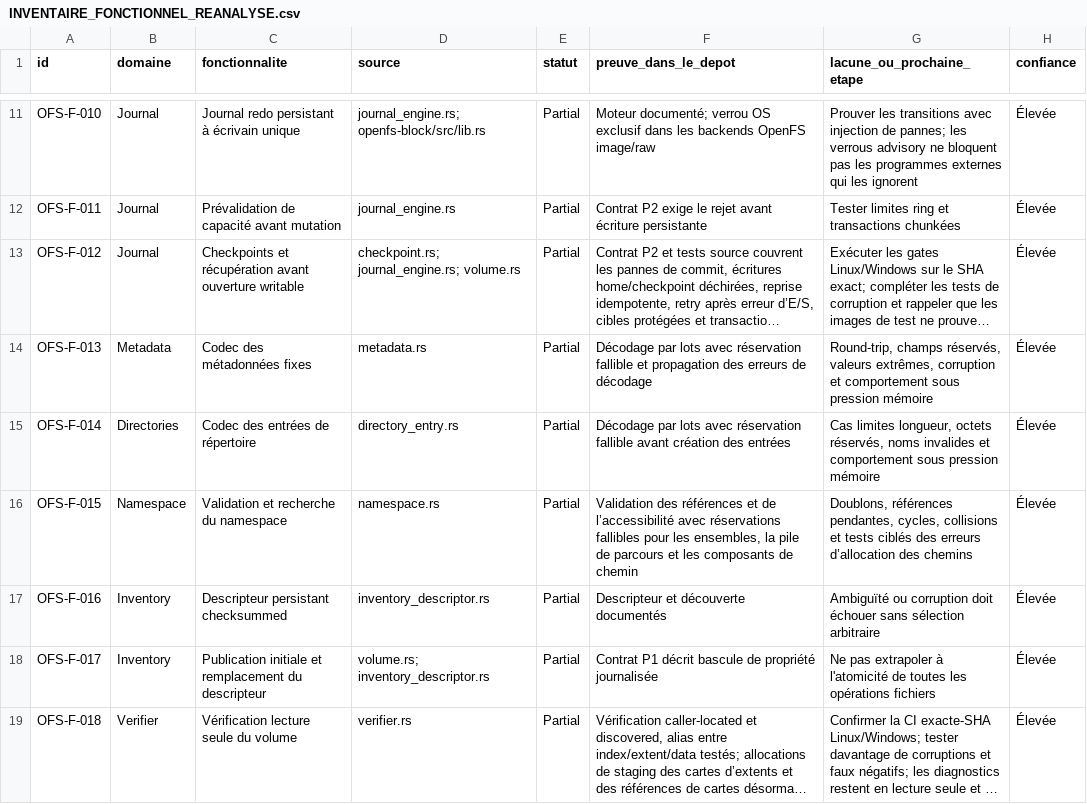
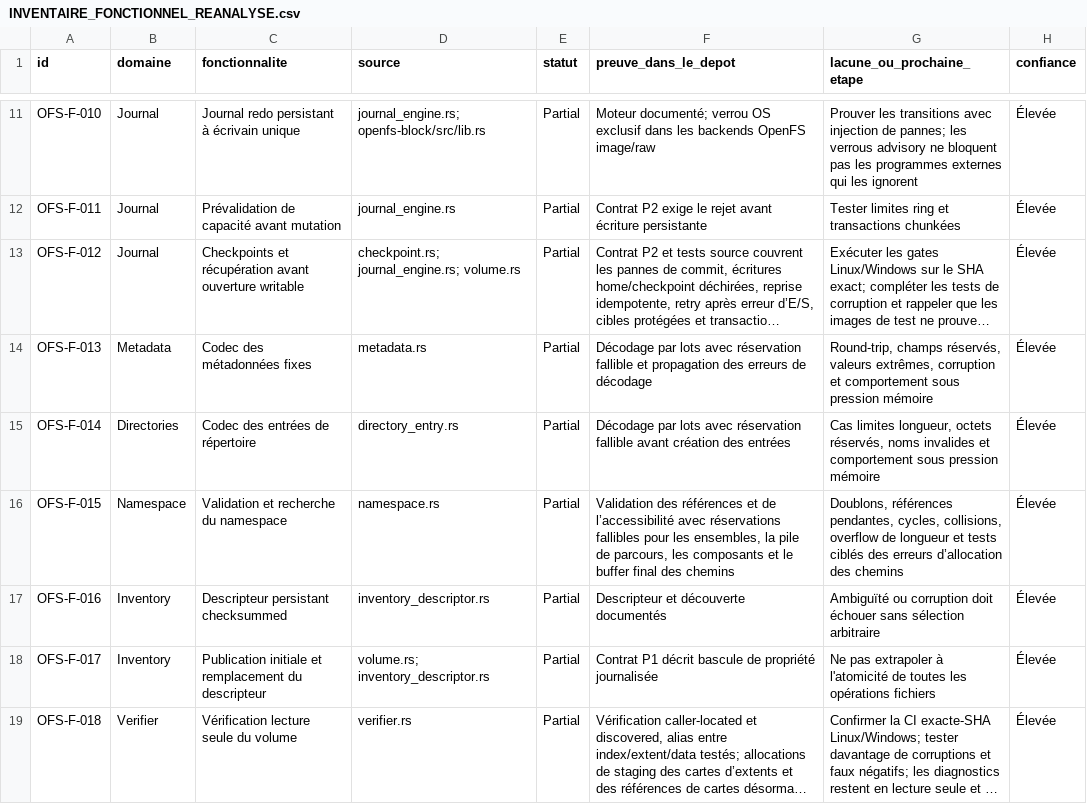
Before and after one commit to Likounsee/OpenFS, a CSV file: OpenFS/docs/INVENTAIRE_FONCTIONNEL_REANALYSE.csv, drawn as a sheet; only a part is shown, gaps mark what is left out; long unchanged cells end in ….

Commit message:
docs(inventory): document fallible namespace path assembly

```diff
--- a/OpenFS/docs/INVENTAIRE_FONCTIONNEL_REANALYSE.csv
+++ b/OpenFS/docs/INVENTAIRE_FONCTIONNEL_REANALYSE.csv
@@ -15,3 +15,3 @@
 "OFS-F-014","Directories","Codec des entrées de répertoire","directory_entry.rs","Partial","Décodage par lots avec réservation fallible avant création des entrées","Cas limites longueur, octets réservés, noms invalides et comportement sous pression mémoire","Élevée"
-"OFS-F-015","Namespace","Validation et recherche du namespace","namespace.rs","Partial","Validation des références et de l’accessibilité avec réservations fallibles pour les ensembles, la pile de parcours et les composants de chemin","Doublons, références pendantes, cycles, collisions et tests ciblés des erreurs d’allocation des chemins","Élevée"
+"OFS-F-015","Namespace","Validation et recherche du namespace","namespace.rs","Partial","Validation des références et de l’accessibilité avec réservations fallibles pour les ensembles, la pile de parcours, les composants et le buffer final des chemins","Doublons, références pendantes, cycles, collisions, overflow de longueur et tests ciblés des erreurs d’allocation des chemins","Élevée"
 "OFS-F-016","Inventory","Descripteur persistant checksummed","inventory_descriptor.rs","Partial","Descripteur et découverte documentés","Ambiguïté ou corruption doit échouer sans sélection arbitraire","Élevée"
```
